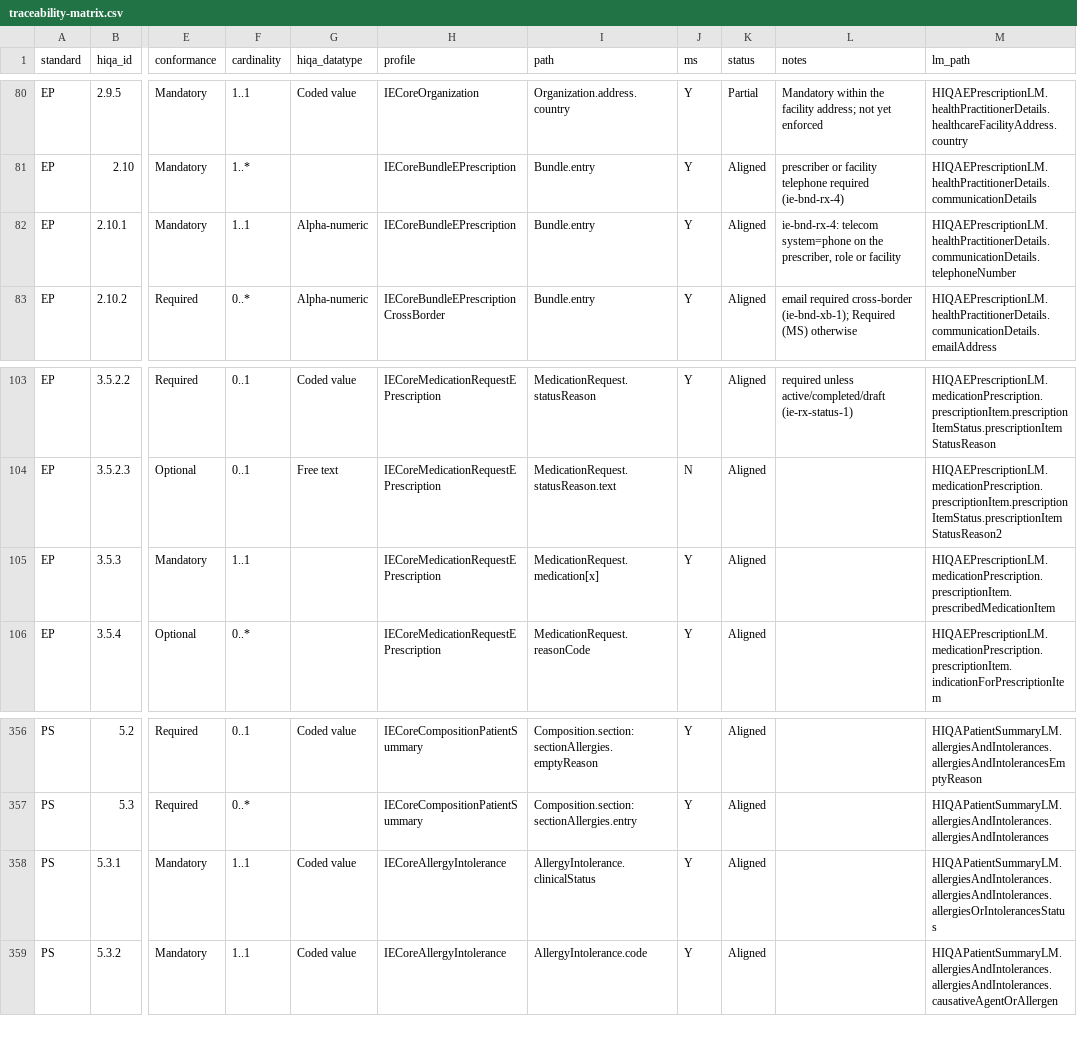
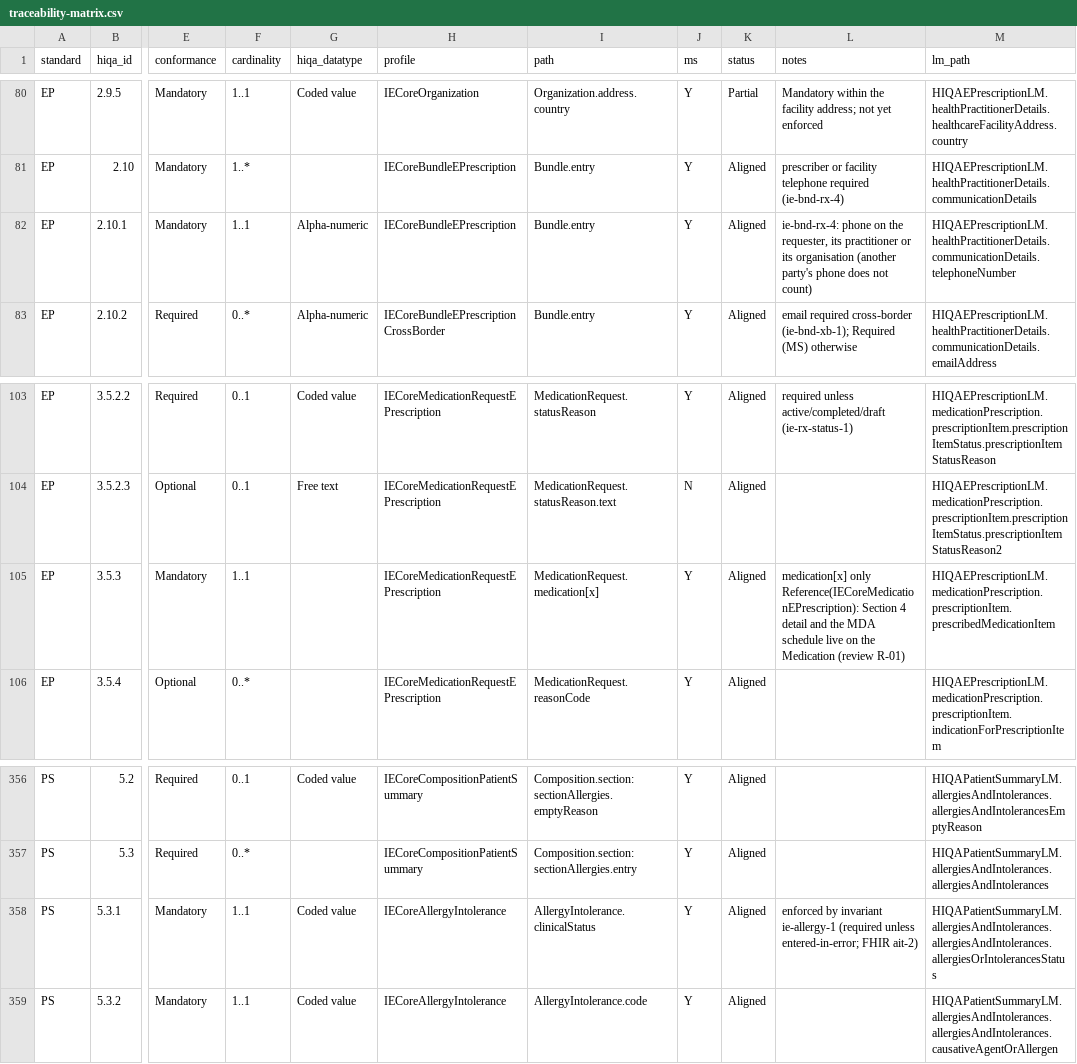
Before and after one commit to hl7-ie/ie-core, a CSV file: docs/hiqa-2026/traceability-matrix.csv, drawn as a sheet; only a part is shown, gaps mark what is left out; the diff covers the shown part only; the diff names each change by its address in the sheet, - before the commit and + after, or states it on an @@ line.

```diff
--- a/docs/hiqa-2026/traceability-matrix.csv
+++ b/docs/hiqa-2026/traceability-matrix.csv
-L82 (notes): ie-bnd-rx-4: telecom system=phone on the prescriber, role or facility
+L82 (notes): ie-bnd-rx-4: phone on the requester, its practitioner or its organisation (another party's phone does not count)
-L105 (notes): (empty)
+L105 (notes): medication[x] only Reference(IECoreMedicationEPrescription): Section 4 detail and the MDA schedule live on the Medication (review R-01)
-L358 (notes): (empty)
+L358 (notes): enforced by invariant ie-allergy-1 (required unless entered-in-error; FHIR ait-2)
```
Also changed, not shown: 9 edited cells elsewhere in this file, docs/hiqa-2026/mapping/ep-mapping.csv, docs/hiqa-2026/mapping/ps-mapping.csv, 41 other files.
